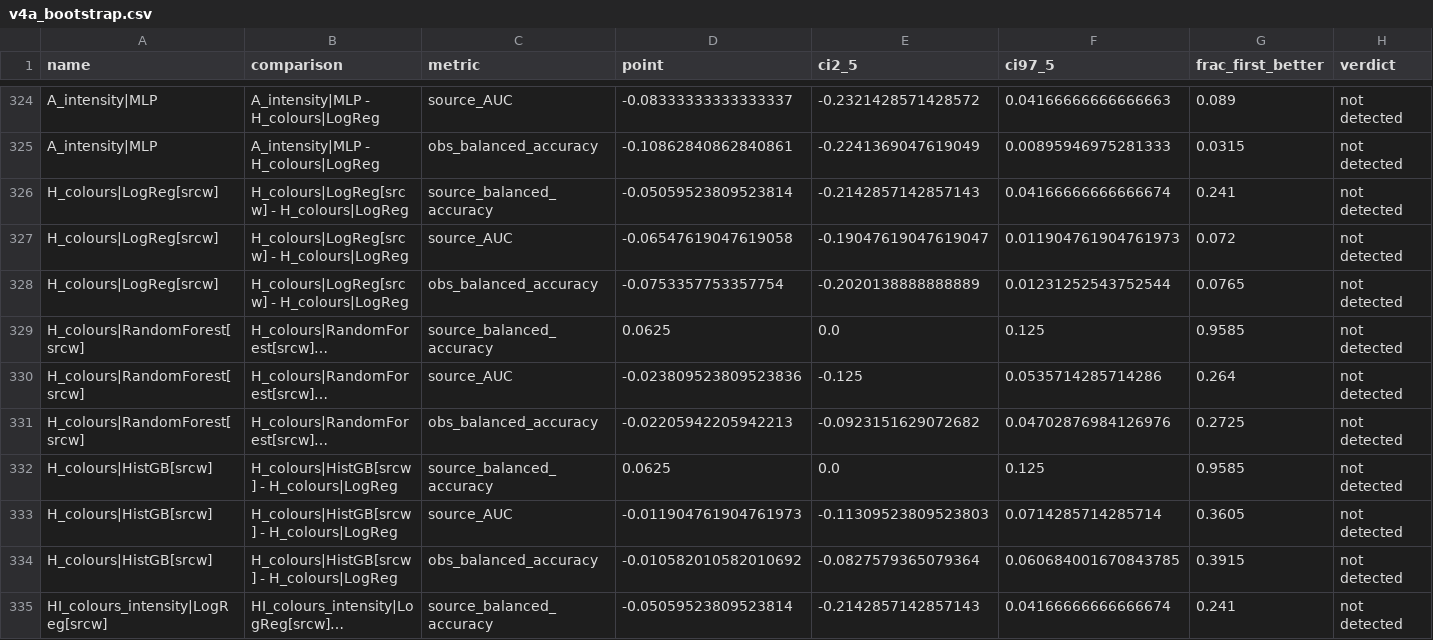
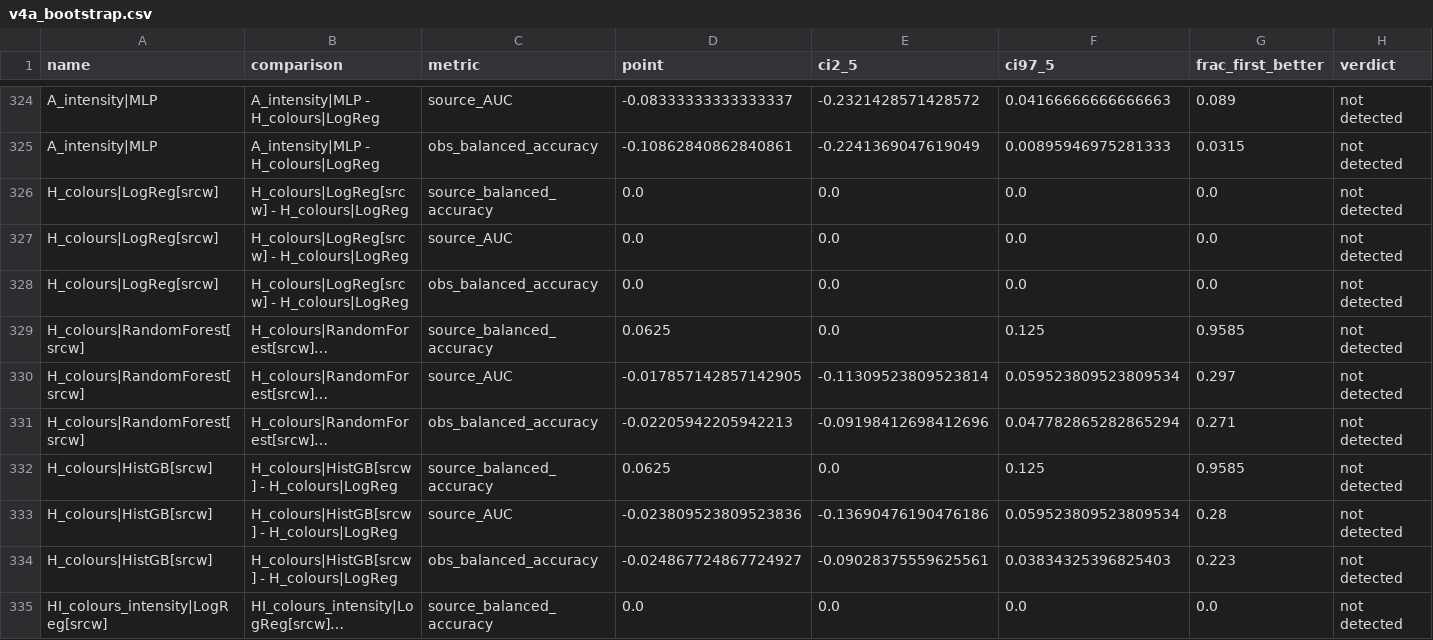
Before and after one commit to Chipwwwwww/XRB-pilot, a CSV file: results/v4/v4a_bootstrap.csv, drawn as a sheet; only a part is shown, gaps mark what is left out; long unchanged cells end in …; the diff covers the shown part only; the diff names each change by its address in the sheet, - before the commit and + after, or states it on an @@ line.

```diff
--- a/results/v4/v4a_bootstrap.csv
+++ b/results/v4/v4a_bootstrap.csv
-D326 (point): -0.05059523809523814
+D326 (point): 0.0
-E326 (ci2_5): -0.2142857142857143
+E326 (ci2_5): 0.0
-F326 (ci97_5): 0.04166666666666674
+F326 (ci97_5): 0.0
-G326 (frac_first_better): 0.241
+G326 (frac_first_better): 0.0
-D327 (point): -0.06547619047619058
+D327 (point): 0.0
-E327 (ci2_5): -0.19047619047619047
+E327 (ci2_5): 0.0
-F327 (ci97_5): 0.011904761904761973
+F327 (ci97_5): 0.0
-G327 (frac_first_better): 0.072
+G327 (frac_first_better): 0.0
-D328 (point): -0.0753357753357754
+D328 (point): 0.0
-E328 (ci2_5): -0.2020138888888889
+E328 (ci2_5): 0.0
-F328 (ci97_5): 0.01231252543752544
+F328 (ci97_5): 0.0
-G328 (frac_first_better): 0.0765
+G328 (frac_first_better): 0.0
-D330 (point): -0.023809523809523836
+D330 (point): -0.017857142857142905
-E330 (ci2_5): -0.125
+E330 (ci2_5): -0.11309523809523814
-F330 (ci97_5): 0.0535714285714286
+F330 (ci97_5): 0.059523809523809534
-G330 (frac_first_better): 0.264
+G330 (frac_first_better): 0.297
-E331 (ci2_5): -0.0923151629072682
+E331 (ci2_5): -0.09198412698412696
-F331 (ci97_5): 0.04702876984126976
+F331 (ci97_5): 0.047782865282865294
-G331 (frac_first_better): 0.2725
+G331 (frac_first_better): 0.271
-D333 (point): -0.011904761904761973
+D333 (point): -0.023809523809523836
-E333 (ci2_5): -0.11309523809523803
+E333 (ci2_5): -0.13690476190476186
-F333 (ci97_5): 0.0714285714285714
+F333 (ci97_5): 0.059523809523809534
-G333 (frac_first_better): 0.3605
+G333 (frac_first_better): 0.28
-D334 (point): -0.010582010582010692
+D334 (point): -0.024867724867724927
-E334 (ci2_5): -0.0827579365079364
+E334 (ci2_5): -0.09028375559625561
-F334 (ci97_5): 0.060684001670843785
+F334 (ci97_5): 0.03834325396825403
-G334 (frac_first_better): 0.3915
+G334 (frac_first_better): 0.223
-D335 (point): -0.05059523809523814
+D335 (point): 0.0
-E335 (ci2_5): -0.2142857142857143
+E335 (ci2_5): 0.0
-F335 (ci97_5): 0.04166666666666674
+F335 (ci97_5): 0.0
-G335 (frac_first_better): 0.241
+G335 (frac_first_better): 0.0
```
Also changed, not shown: 144 edited cells elsewhere in this file, results/v4/v4a_agreement.csv, results/v4/v4a_metrics.csv, 9 other files.
